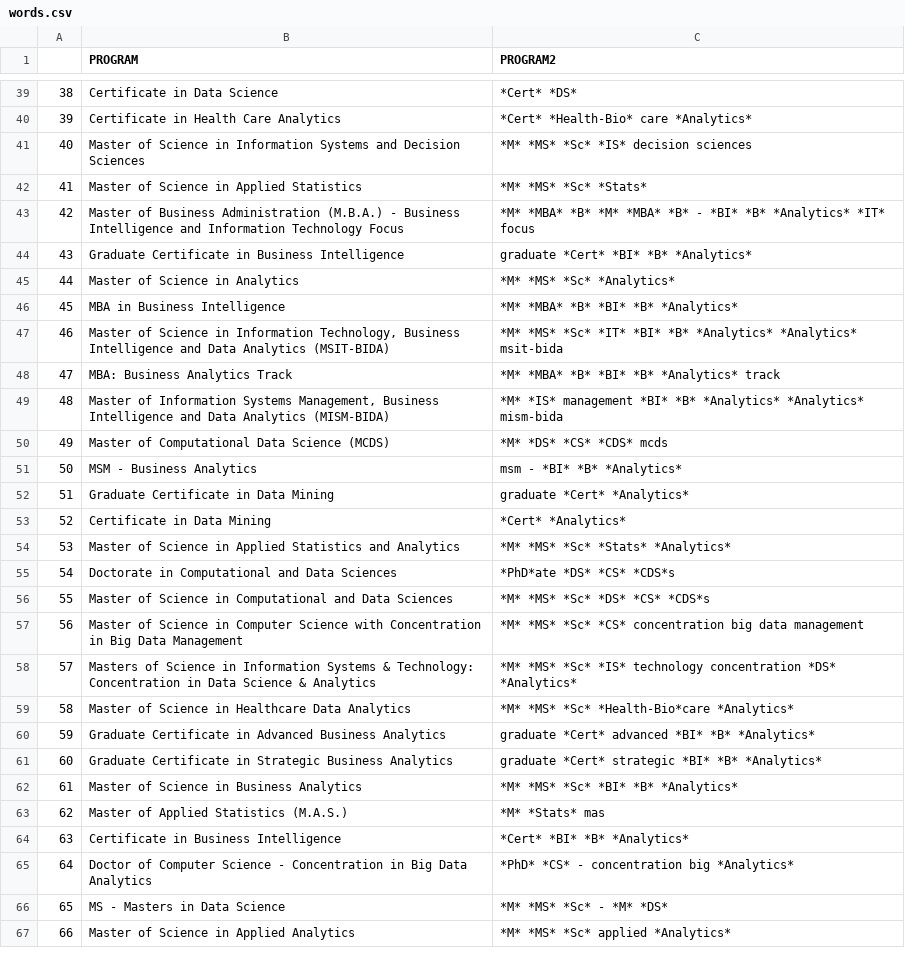
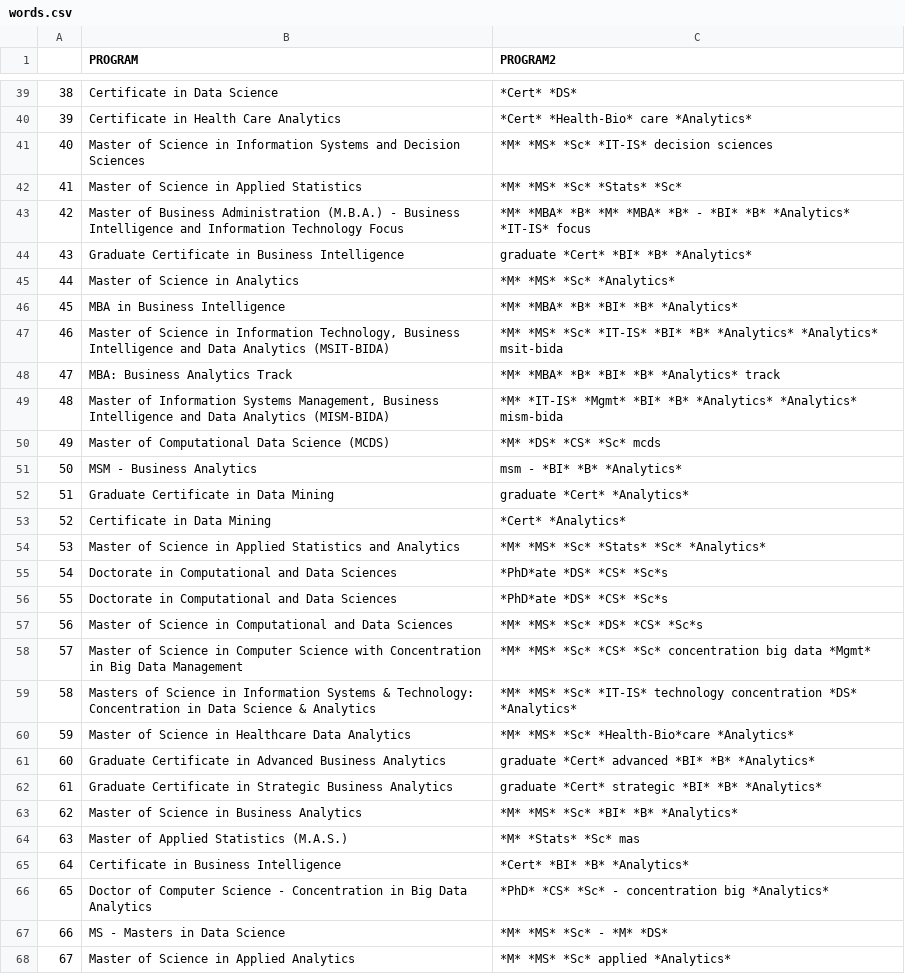
Before and after one commit to xuxoramos/eda_dsp, a CSV file: words.csv, drawn as a sheet; only a part is shown, gaps mark what is left out; addresses are those after the commit; the diff covers the shown part only; the diff names each change by its address in the sheet, - before the commit and + after, or states it on an @@ line.

```diff
--- a/words.csv
+++ b/words.csv
-C41 (PROGRAM2): *M* *MS* *Sc* *IS* decision sciences
+C41 (PROGRAM2): *M* *MS* *Sc* *IT-IS* decision sciences
-C42 (PROGRAM2): *M* *MS* *Sc* *Stats*
+C42 (PROGRAM2): *M* *MS* *Sc* *Stats* *Sc*
-C43 (PROGRAM2): …*B* *Analytics* *IT* focus
+C43 (PROGRAM2): …*B* *Analytics* *IT-IS* focus
-C47 (PROGRAM2): …*MS* *Sc* *IT* *BI* *B*…
+C47 (PROGRAM2): …*MS* *Sc* *IT-IS* *BI* *B*…
-C49 (PROGRAM2): *M* *IS* management *BI* *B*…
+C49 (PROGRAM2): *M* *IT-IS* *Mgmt* *BI* *B*…
-C50 (PROGRAM2): *M* *DS* *CS* *CDS* mcds
+C50 (PROGRAM2): *M* *DS* *CS* *Sc* mcds
-C54 (PROGRAM2): *M* *MS* *Sc* *Stats* *Analytics*
+C54 (PROGRAM2): *M* *MS* *Sc* *Stats* *Sc* *Analytics*
-C55 (PROGRAM2): *PhD*ate *DS* *CS* *CDS*s
+C55 (PROGRAM2): *PhD*ate *DS* *CS* *Sc*s
+row 56: 55 | Doctorate in Computational and Data Sciences | *PhD*ate *DS* *CS* *Sc*s
@@ column A renumbered from row 57 down @@
-C57 (PROGRAM2): *M* *MS* *Sc* *DS* *CS* *CDS*s
+C57 (PROGRAM2): *M* *MS* *Sc* *DS* *CS* *Sc*s
-C58 (PROGRAM2): …*Sc* *CS* concentration big data management
+C58 (PROGRAM2): …*Sc* *CS* *Sc* concentration big data *Mgmt*
-C59 (PROGRAM2): …*MS* *Sc* *IS* technology concentration…
+C59 (PROGRAM2): …*MS* *Sc* *IT-IS* technology concentration…
-C64 (PROGRAM2): *M* *Stats* mas
+C64 (PROGRAM2): *M* *Stats* *Sc* mas
-C66 (PROGRAM2): *PhD* *CS* - concentration big *Analytics*
+C66 (PROGRAM2): *PhD* *CS* *Sc* - concentration big *Analytics*
```
Also changed, not shown: 100 edited cells elsewhere in this file, 3 other files.
